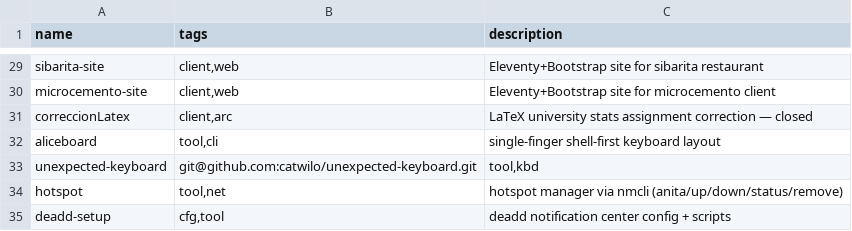
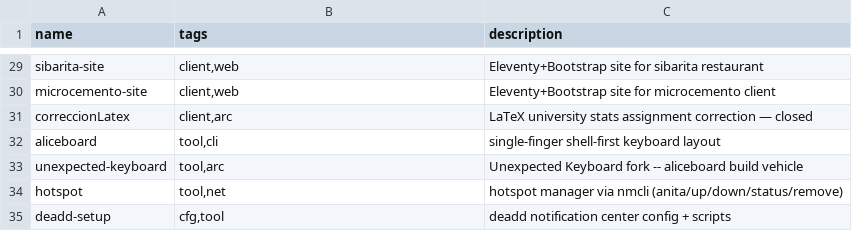
Before and after one commit to catwilo/unix-toolkit, a TSV file: repos.tsv, drawn as a sheet; only a part is shown, gaps mark what is left out.

Commit message:
chore: sync ctx and repos.tsv to current state

```diff
--- a/repos.tsv
+++ b/repos.tsv
@@ -32,3 +32,3 @@ correccionLatex	client,arc	LaTeX university stats assignment correction — clos
 aliceboard	tool,cli	single-finger shell-first keyboard layout
-unexpected-keyboard	git@github.com:catwilo/unexpected-keyboard.git	tool,kbd
+unexpected-keyboard	tool,arc	Unexpected Keyboard fork -- aliceboard build vehicle
 hotspot	tool,net	hotspot manager via nmcli (anita/up/down/status/remove)
```
Also changed, not shown: 1 other file.
